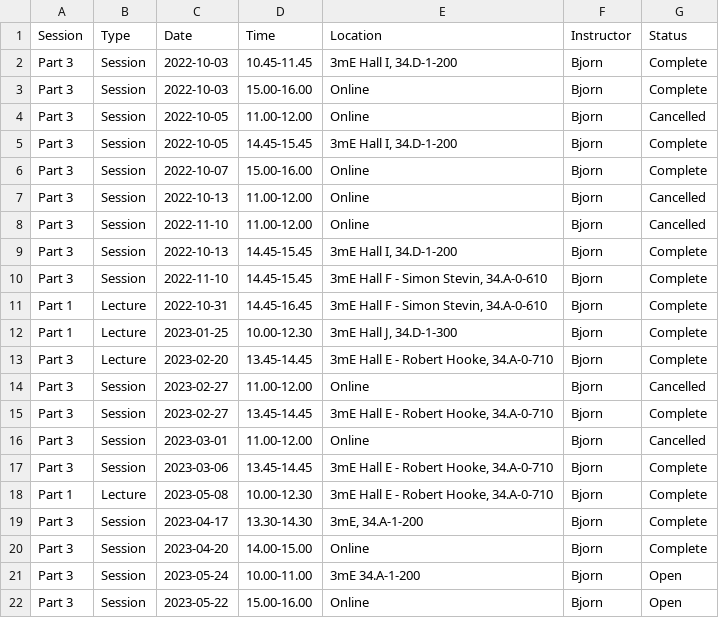
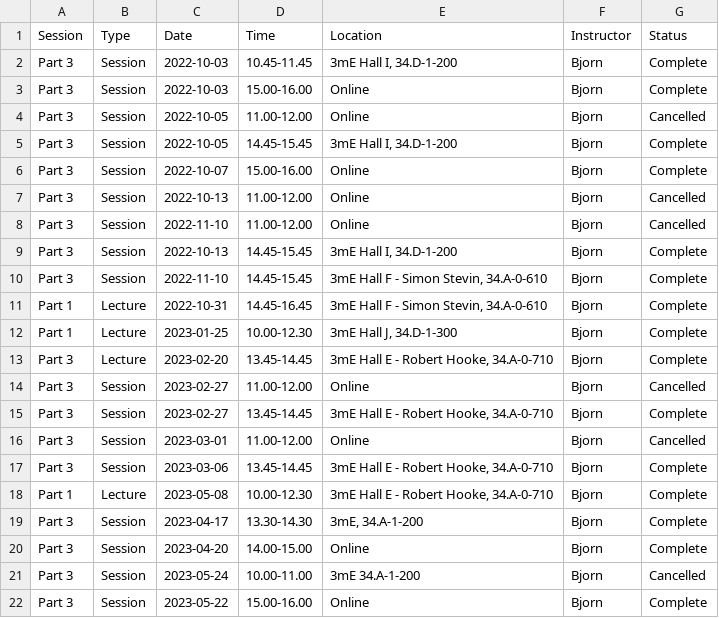
Before and after one commit to 3mE-Data-Stewards/3mE-PhD-DMP-training, a CSV file: 2022-2023_training-sessions.csv, drawn as a sheet.

Commit message:
Update 2022-2023_training-sessions.csv

```diff
--- a/2022-2023_training-sessions.csv
+++ b/2022-2023_training-sessions.csv
@@ -20,3 +20,3 @@ Part 3,Session,2023-04-17,13.30-14.30,"3mE, 34.A-1-200",Bjorn,Complete
 Part 3,Session,2023-04-20,14.00-15.00,"Online",Bjorn,Complete
-Part 3,Session,2023-05-24,10.00-11.00,"3mE 34.A-1-200",Bjorn,Open
-Part 3,Session,2023-05-22,15.00-16.00,"Online",Bjorn,Open
+Part 3,Session,2023-05-24,10.00-11.00,"3mE 34.A-1-200",Bjorn,Cancelled
+Part 3,Session,2023-05-22,15.00-16.00,"Online",Bjorn,Complete
```
